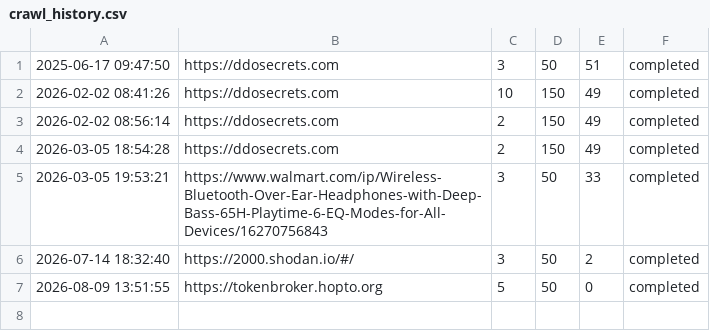
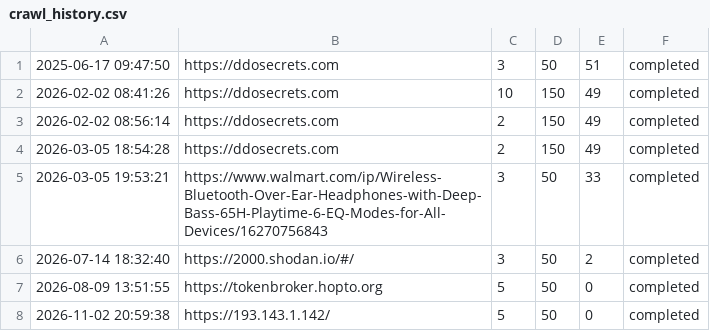
Before and after one commit to unaveragetech/PagesXcrawler, a CSV file: data/history/crawl_history.csv, drawn as a sheet.

```diff
--- a/data/history/crawl_history.csv
+++ b/data/history/crawl_history.csv
@@ -7 +7,2 @@
 2026-08-09 13:51:55,https://tokenbroker.hopto.org,5,50,0,completed
+2026-11-02 20:59:38,https://193.143.1.142/,5,50,0,completed
```
Also changed, not shown: 4 other files.
